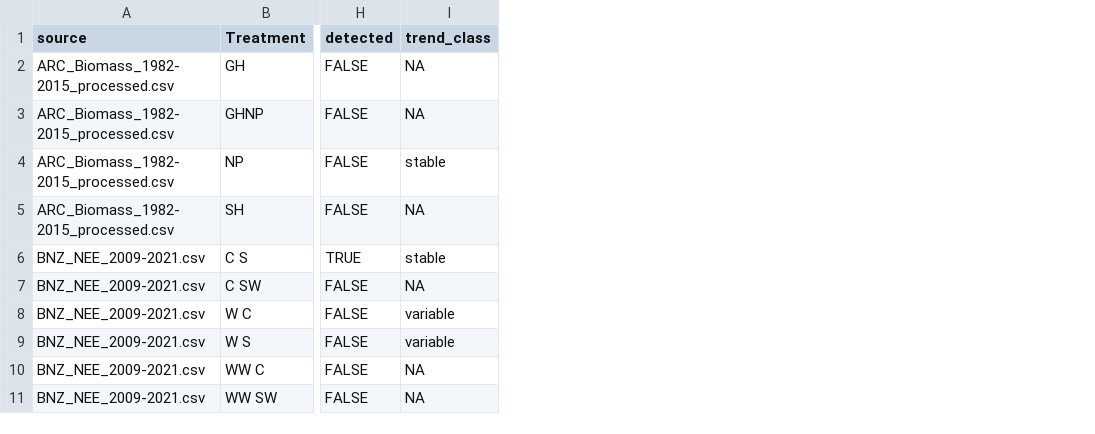
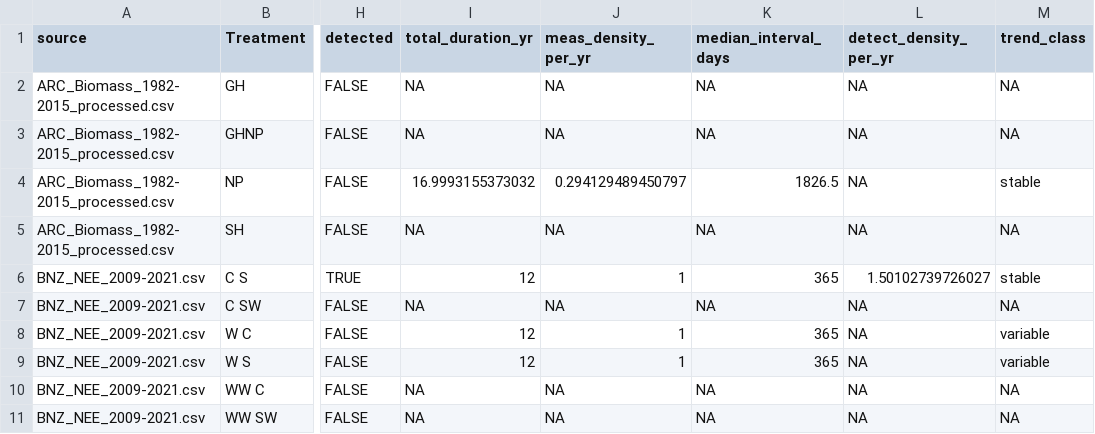
Before and after one commit to lter/ssecr-c-cycling, a CSV file: data/harmonized/detection_time_analysis.csv, drawn as a sheet; only a part is shown, gaps mark what is left out; the diff names each change by its address in the sheet, - before the commit and + after, or states it on an @@ line.

```diff
--- a/data/harmonized/detection_time_analysis.csv
+++ b/data/harmonized/detection_time_analysis.csv
+column I (total_duration_yr), rows 2-11: NA | NA | 16.9993155373032 | NA | 12 | NA | 12 | 12 | NA | NA
+column J (meas_density_per_yr), rows 2-11: NA | NA | 0.294129489450797 | NA | 1 | NA | 1 | 1 | NA | NA
+column K (median_interval_days), rows 2-11: NA | NA | 1826.5 | NA | 365 | NA | 365 | 365 | NA | NA
+column L (detect_density_per_yr), rows 2-11: NA | NA | NA | NA | 1.50102739726027 | NA | NA | NA | NA | NA
```
Also changed, not shown: 12 other files.
